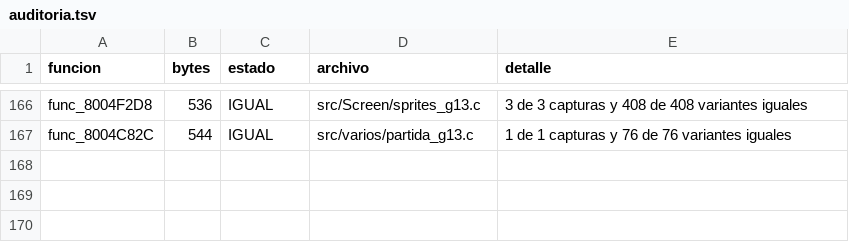
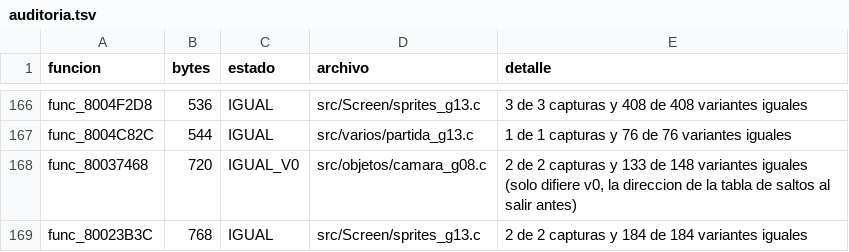
Before and after one commit to Tunuba/SABRINA, a TSV file: notas/fases/auditoria.tsv, drawn as a sheet; only a part is shown, gaps mark what is left out.

```diff
--- a/notas/fases/auditoria.tsv
+++ b/notas/fases/auditoria.tsv
@@ -167 +167,3 @@ func_8004F2D8	536	IGUAL	src/Screen/sprites_g13.c	3 de 3 capturas y 408 de 408 va
 func_8004C82C	544	IGUAL	src/varios/partida_g13.c	1 de 1 capturas y 76 de 76 variantes iguales
+func_80037468	720	IGUAL_V0	src/objetos/camara_g08.c	2 de 2 capturas y 133 de 148 variantes iguales (solo difiere v0, la direccion de la tabla de saltos al salir antes)
+func_80023B3C	768	IGUAL	src/Screen/sprites_g13.c	2 de 2 capturas y 184 de 184 variantes iguales
```
Also changed, not shown: 2 other files.
